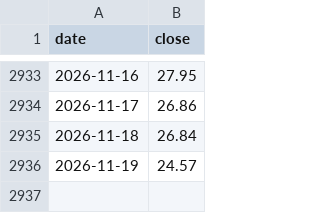
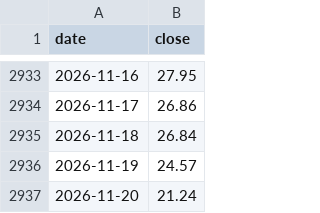
Before and after one commit to Ping-Hsun-Chiang/2X-ETF-monitor, a CSV file: data/00631L/adjusted/00631L.csv, drawn as a sheet; only a part is shown, gaps mark what is left out.

```diff
--- a/data/00631L/adjusted/00631L.csv
+++ b/data/00631L/adjusted/00631L.csv
@@ -2936 +2936,2 @@ date,close
 2026-11-19,24.57
+2026-11-20,21.24
```
Also changed, not shown: data/00631L/raw/00631L_raw.csv, data/00663L/adjusted/00663L.csv, 46 other files.
